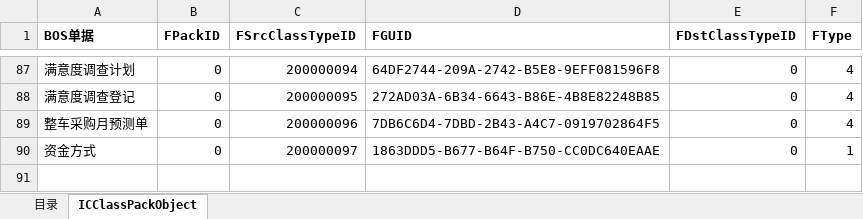
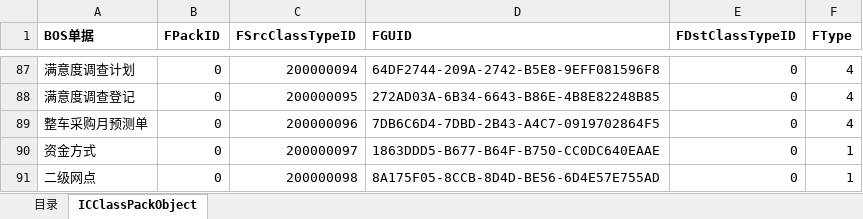
Before and after one commit to jinbinguo/auto1234, an Excel workbook: 4S脚本生成工具/02.安装部署包修正脚本工具.xlsm, sheet ICClassPackObject, drawn as a sheet; only a part is shown, gaps mark what is left out; values as stored, in another font and other column widths than the file's, no borders; the diff names each change by its address in the sheet, - before the commit and + after, or states it on an @@ line.

```diff
--- a/4S脚本生成工具/02.安装部署包修正脚本工具.xlsm (sheet ICClassPackObject)
+++ b/4S脚本生成工具/02.安装部署包修正脚本工具.xlsm (sheet ICClassPackObject)
+row 91: 二级网点 | 0 | 200000098 | 8A175F05-8CCB-8D4D-BE56-6D4E57E755AD | 0 | 1
```
Also changed, not shown: sheet 目录, 14 other files.
